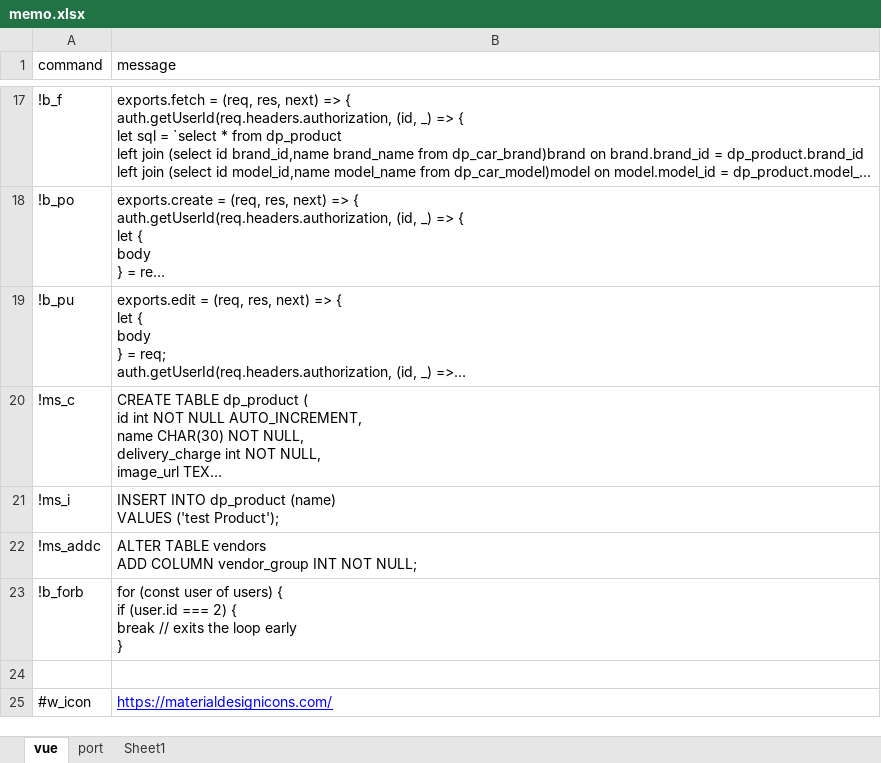
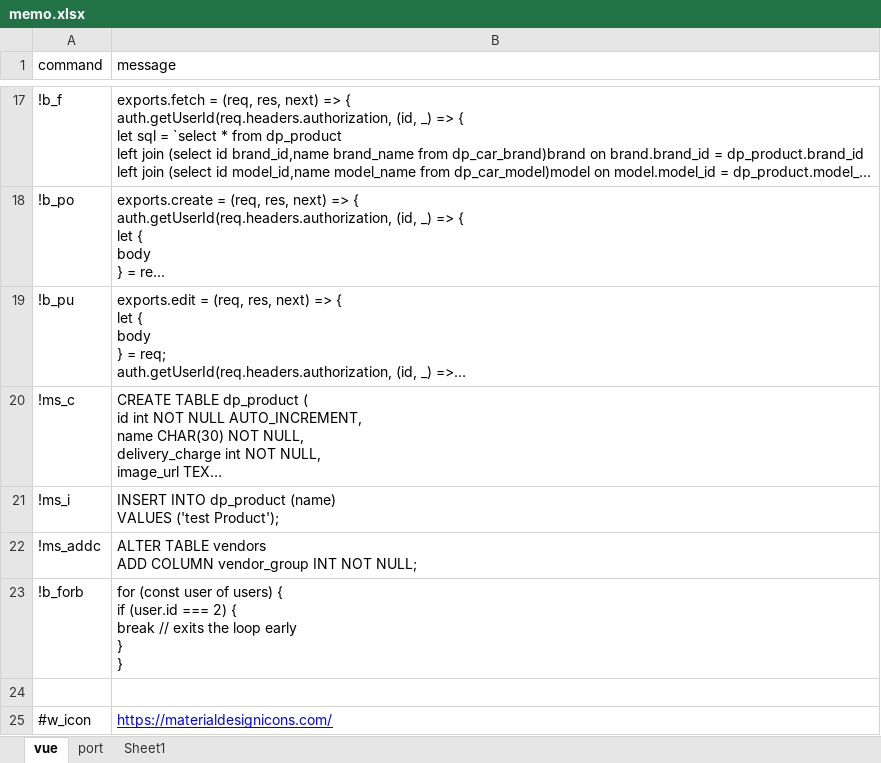
Before and after one commit to thanakorn1999/tools_code_memo, an Excel workbook: memo/memo.xlsx, sheet vue, drawn as a sheet; only a part is shown, gaps mark what is left out; long unchanged cells end in …; values as stored, in another font and other column widths than the file's, no borders; ↵ is a line break in a cell; the diff covers the shown part only; the diff names each change by its address in the sheet, - before the commit and + after, or states it on an @@ line.

```diff
--- a/memo/memo.xlsx (sheet vue)
+++ b/memo/memo.xlsx (sheet vue)
-B23 (message): …early ↵ }
+B23 (message): …early ↵ } ↵ }
```
Also changed, not shown: 3 added rows elsewhere in this sheet, 5 other files.
